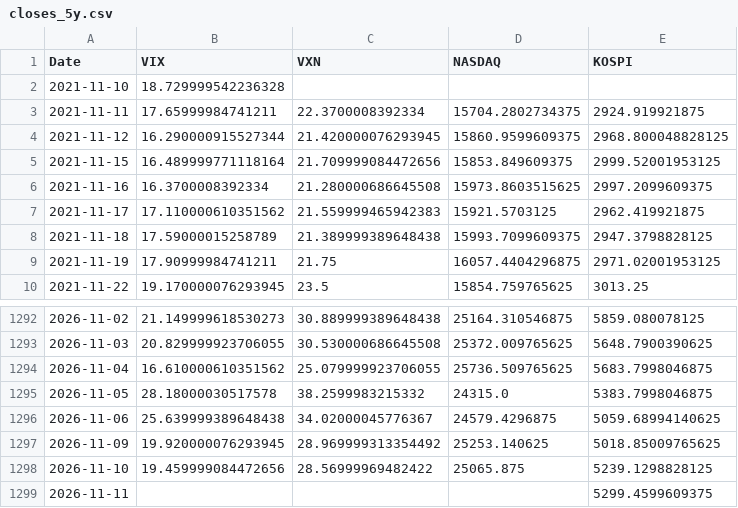
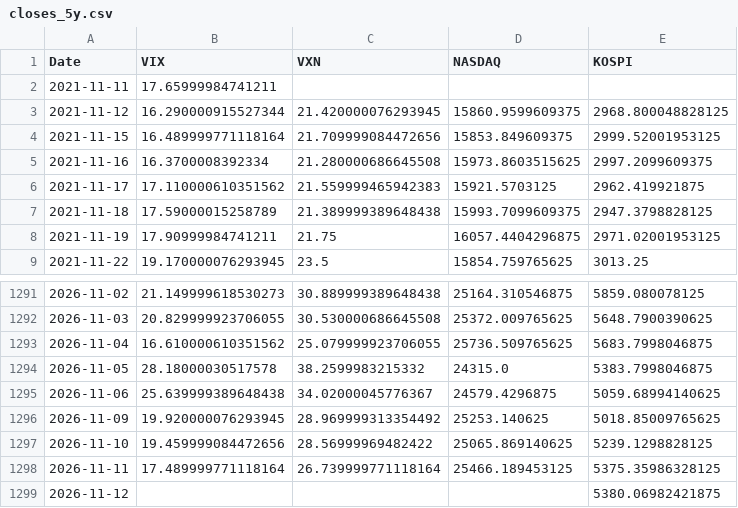
Before and after one commit to KIM0212DH/KIM0212DH, a CSV file: market_fear/data/closes_5y.csv, drawn as a sheet; only a part is shown, gaps mark what is left out.

```diff
--- a/market_fear/data/closes_5y.csv
+++ b/market_fear/data/closes_5y.csv
@@ -1,4 +1,3 @@
 Date,VIX,VXN,NASDAQ,KOSPI
-2021-11-10,18.729999542236328,,,
-2021-11-11,17.65999984741211,22.3700008392334,15704.2802734375,2924.919921875
+2021-11-11,17.65999984741211,,,
 2021-11-12,16.290000915527344,21.420000076293945,15860.9599609375,2968.800048828125
@@ -1297,3 +1296,4 @@ Date,VIX,VXN,NASDAQ,KOSPI
 2026-11-09,19.920000076293945,28.969999313354492,25253.140625,5018.85009765625
-2026-11-10,19.459999084472656,28.56999969482422,25065.875,5239.1298828125
-2026-11-11,,,,5299.4599609375
+2026-11-10,19.459999084472656,28.56999969482422,25065.869140625,5239.1298828125
+2026-11-11,17.489999771118164,26.739999771118164,25466.189453125,5375.35986328125
+2026-11-12,,,,5380.06982421875
```
Also changed, not shown: market_fear/data/closes_long.csv.
